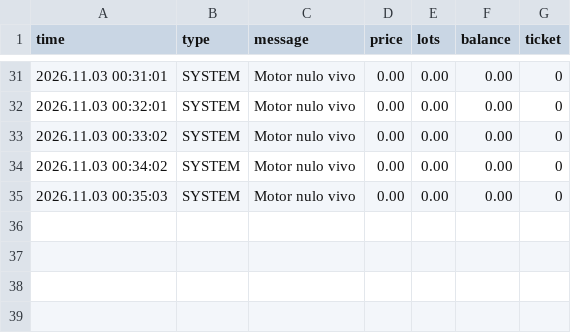
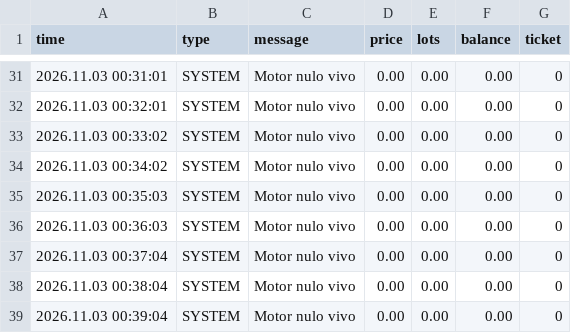
Before and after one commit to oscarhalabi/sentinel_trading-bot, a CSV file: Motor_N1_XAUUSD+.csv, drawn as a sheet; only a part is shown, gaps mark what is left out; the diff names each change by its address in the sheet, - before the commit and + after, or states it on an @@ line.

```diff
--- a/Motor_N1_XAUUSD+.csv
+++ b/Motor_N1_XAUUSD+.csv
+row 36: 2026.11.03 00:36:03 | SYSTEM | Motor nulo vivo | 0.00 | 0.00 | 0.00 | 0
+row 37: 2026.11.03 00:37:04 | SYSTEM | Motor nulo vivo | 0.00 | 0.00 | 0.00 | 0
+row 38: 2026.11.03 00:38:04 | SYSTEM | Motor nulo vivo | 0.00 | 0.00 | 0.00 | 0
+row 39: 2026.11.03 00:39:04 | SYSTEM | Motor nulo vivo | 0.00 | 0.00 | 0.00 | 0
```
Also changed, not shown: Motor_N2_XAUUSD+.csv, 1 other file.
